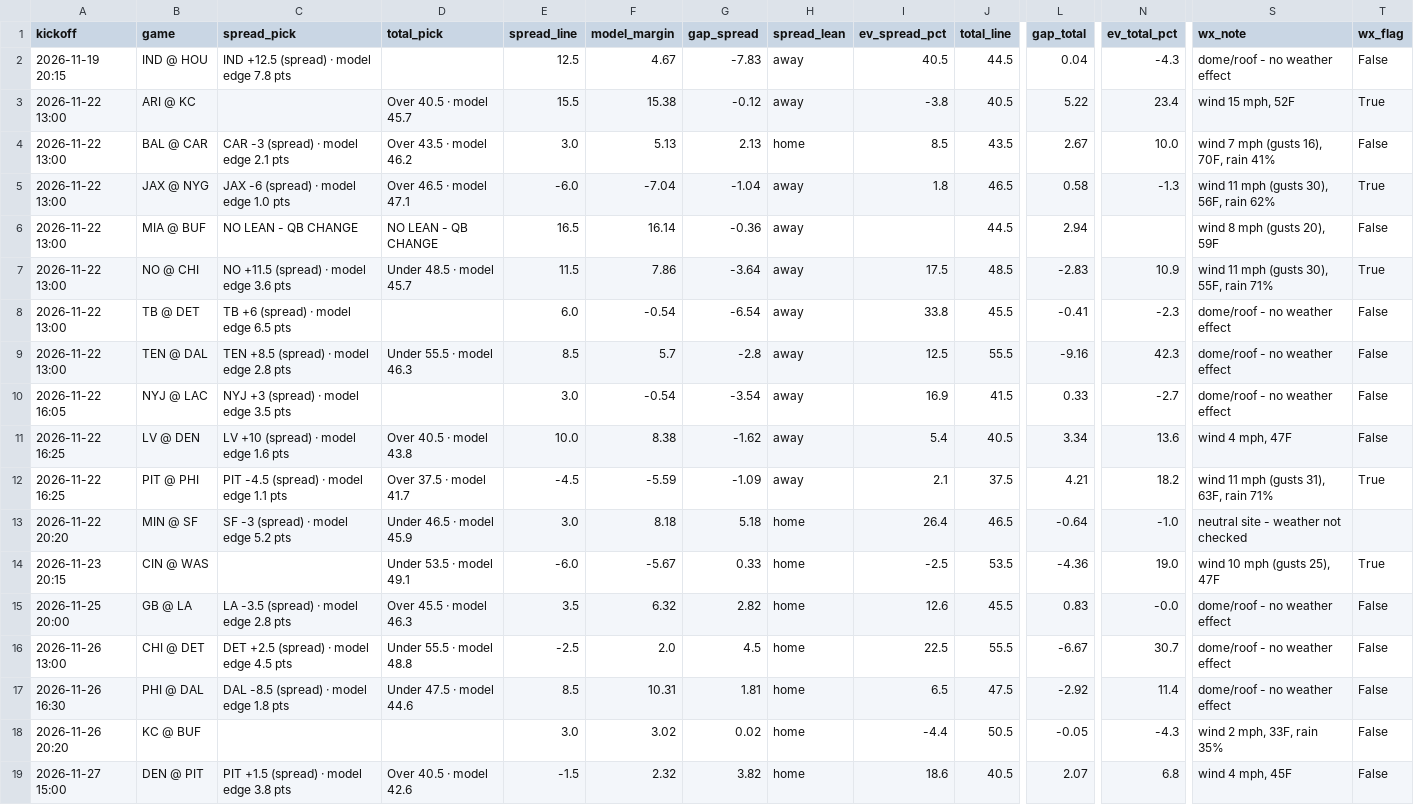
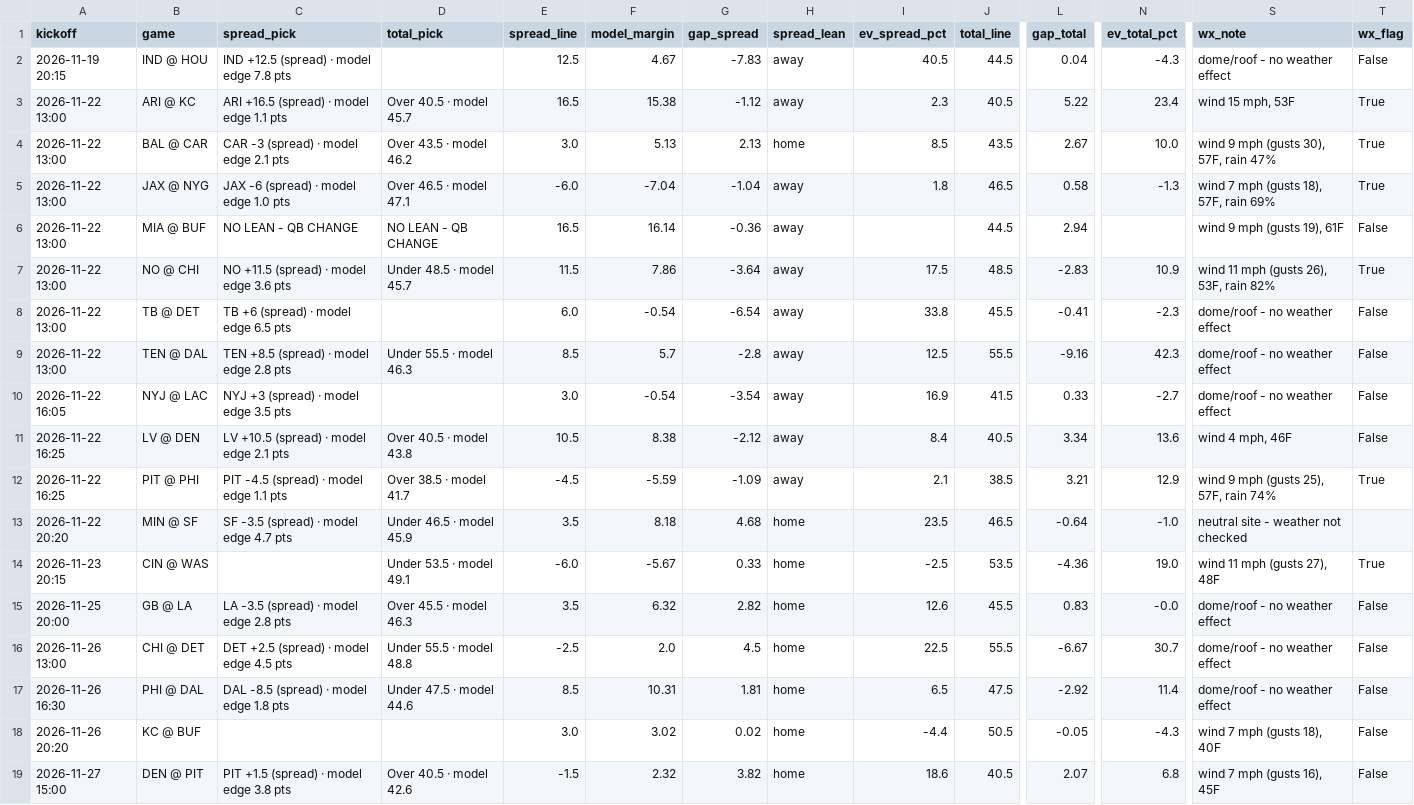
Before and after one commit to bmartinez83/nfl-cfb, a CSV file: outputs/nfl_weekly_predictions.csv, drawn as a sheet; only a part is shown, gaps mark what is left out; the diff names each change by its address in the sheet, - before the commit and + after, or states it on an @@ line.

```diff
--- a/outputs/nfl_weekly_predictions.csv
+++ b/outputs/nfl_weekly_predictions.csv
-C3 (spread_pick): (empty)
+C3 (spread_pick): ARI +16.5 (spread) · model edge 1.1 pts
-E3 (spread_line): 15.5
+E3 (spread_line): 16.5
-G3 (gap_spread): -0.12
+G3 (gap_spread): -1.12
-I3 (ev_spread_pct): -3.8
+I3 (ev_spread_pct): 2.3
-S3 (wx_note): wind 15 mph, 52F
+S3 (wx_note): wind 15 mph, 53F
-S4 (wx_note): wind 7 mph (gusts 16), 70F, rain 41%
+S4 (wx_note): wind 9 mph (gusts 30), 57F, rain 47%
-T4 (wx_flag): False
+T4 (wx_flag): True
-S5 (wx_note): wind 11 mph (gusts 30), 56F, rain 62%
+S5 (wx_note): wind 7 mph (gusts 18), 57F, rain 69%
-S6 (wx_note): wind 8 mph (gusts 20), 59F
+S6 (wx_note): wind 9 mph (gusts 19), 61F
-S7 (wx_note): wind 11 mph (gusts 30), 55F, rain 71%
+S7 (wx_note): wind 11 mph (gusts 26), 53F, rain 82%
-C11 (spread_pick): LV +10 (spread) · model edge 1.6 pts
+C11 (spread_pick): LV +10.5 (spread) · model edge 2.1 pts
-E11 (spread_line): 10.0
+E11 (spread_line): 10.5
-G11 (gap_spread): -1.62
+G11 (gap_spread): -2.12
-I11 (ev_spread_pct): 5.4
+I11 (ev_spread_pct): 8.4
-S11 (wx_note): wind 4 mph, 47F
+S11 (wx_note): wind 4 mph, 46F
-D12 (total_pick): Over 37.5 · model 41.7
+D12 (total_pick): Over 38.5 · model 41.7
-J12 (total_line): 37.5
+J12 (total_line): 38.5
-L12 (gap_total): 4.21
+L12 (gap_total): 3.21
-N12 (ev_total_pct): 18.2
+N12 (ev_total_pct): 12.9
-S12 (wx_note): wind 11 mph (gusts 31), 63F, rain 71%
+S12 (wx_note): wind 9 mph (gusts 25), 57F, rain 74%
-C13 (spread_pick): SF -3 (spread) · model edge 5.2 pts
+C13 (spread_pick): SF -3.5 (spread) · model edge 4.7 pts
-E13 (spread_line): 3.0
+E13 (spread_line): 3.5
-G13 (gap_spread): 5.18
+G13 (gap_spread): 4.68
-I13 (ev_spread_pct): 26.4
+I13 (ev_spread_pct): 23.5
-S14 (wx_note): wind 10 mph (gusts 25), 47F
+S14 (wx_note): wind 11 mph (gusts 27), 48F
-S18 (wx_note): wind 2 mph, 33F, rain 35%
+S18 (wx_note): wind 7 mph (gusts 18), 40F
-S19 (wx_note): wind 4 mph, 45F
+S19 (wx_note): wind 7 mph (gusts 16), 45F
```
Also changed, not shown: outputs/nfl_log.csv, 1 other file.
